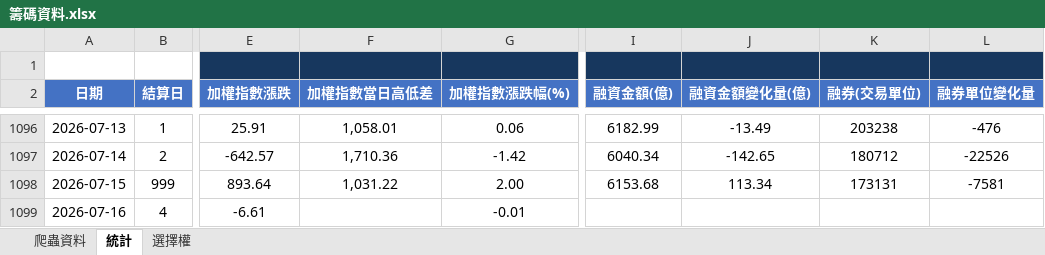
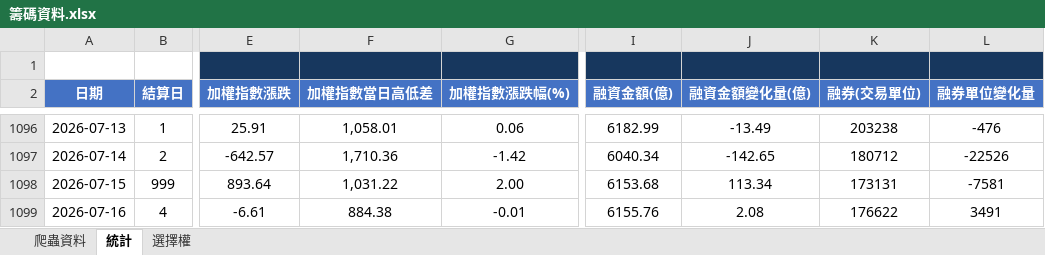
Before and after one commit to Andrew810523/taifex-data, an Excel workbook: 籌碼資料.xlsx, sheet 統計, drawn as a sheet; only a part is shown, gaps mark what is left out; values as stored, in another font and other column widths than the file's, no borders; the diff names each change by its address in the sheet, - before the commit and + after, or states it on an @@ line.

```diff
--- a/籌碼資料.xlsx (sheet 統計)
+++ b/籌碼資料.xlsx (sheet 統計)
-F1099 (加權指數當日高低差): (empty)
+F1099 (加權指數當日高低差): 884.38
-I1099 (融資金額(億)): (empty)
+I1099 (融資金額(億)): 6155.76
-J1099 (融資金額變化量(億)): (empty)
+J1099 (融資金額變化量(億)): 2.08
-K1099 (融券(交易單位)): (empty)
+K1099 (融券(交易單位)): 176622
-L1099 (融券單位變化量): (empty)
+L1099 (融券單位變化量): 3491
```
Also changed, not shown: sheet 爬蟲資料, 3 other files.
